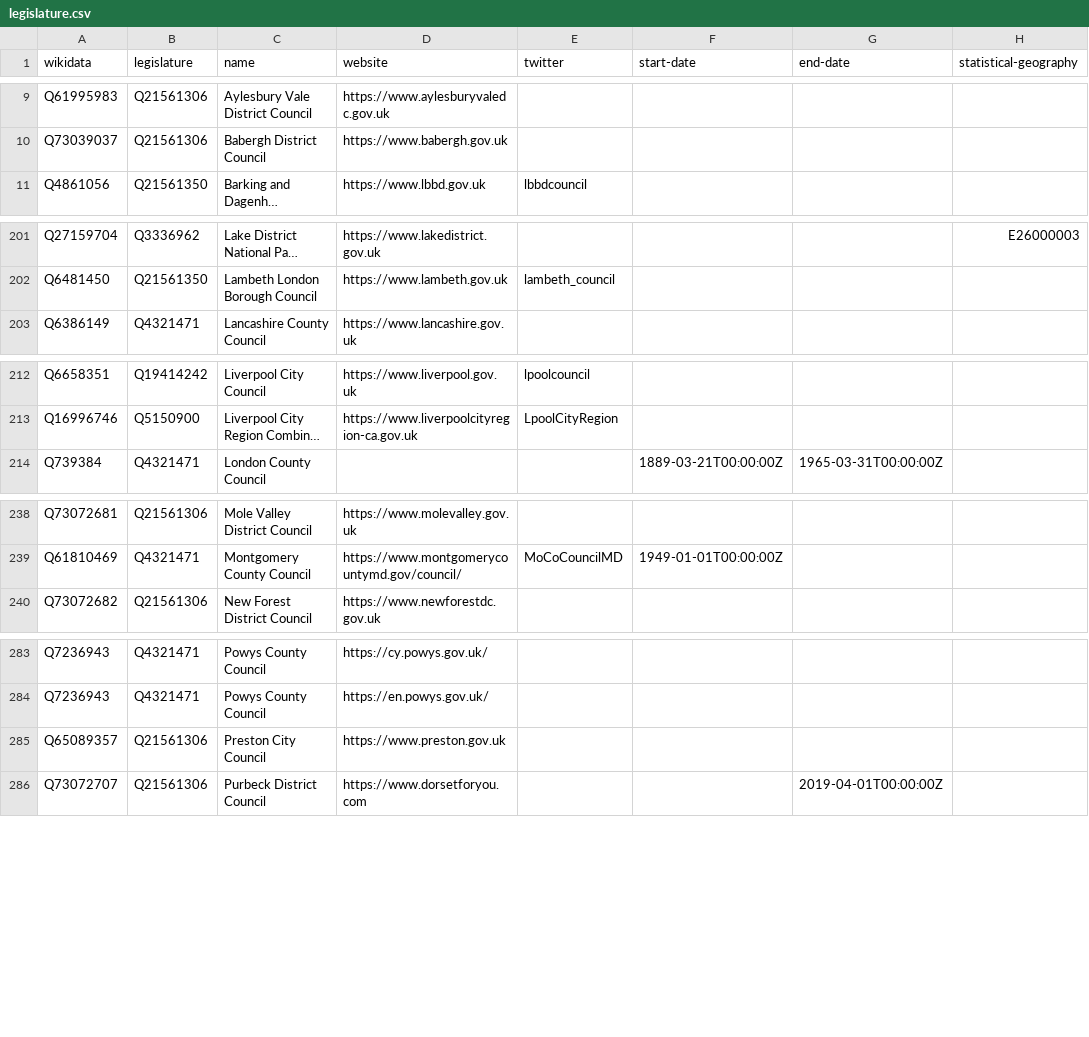
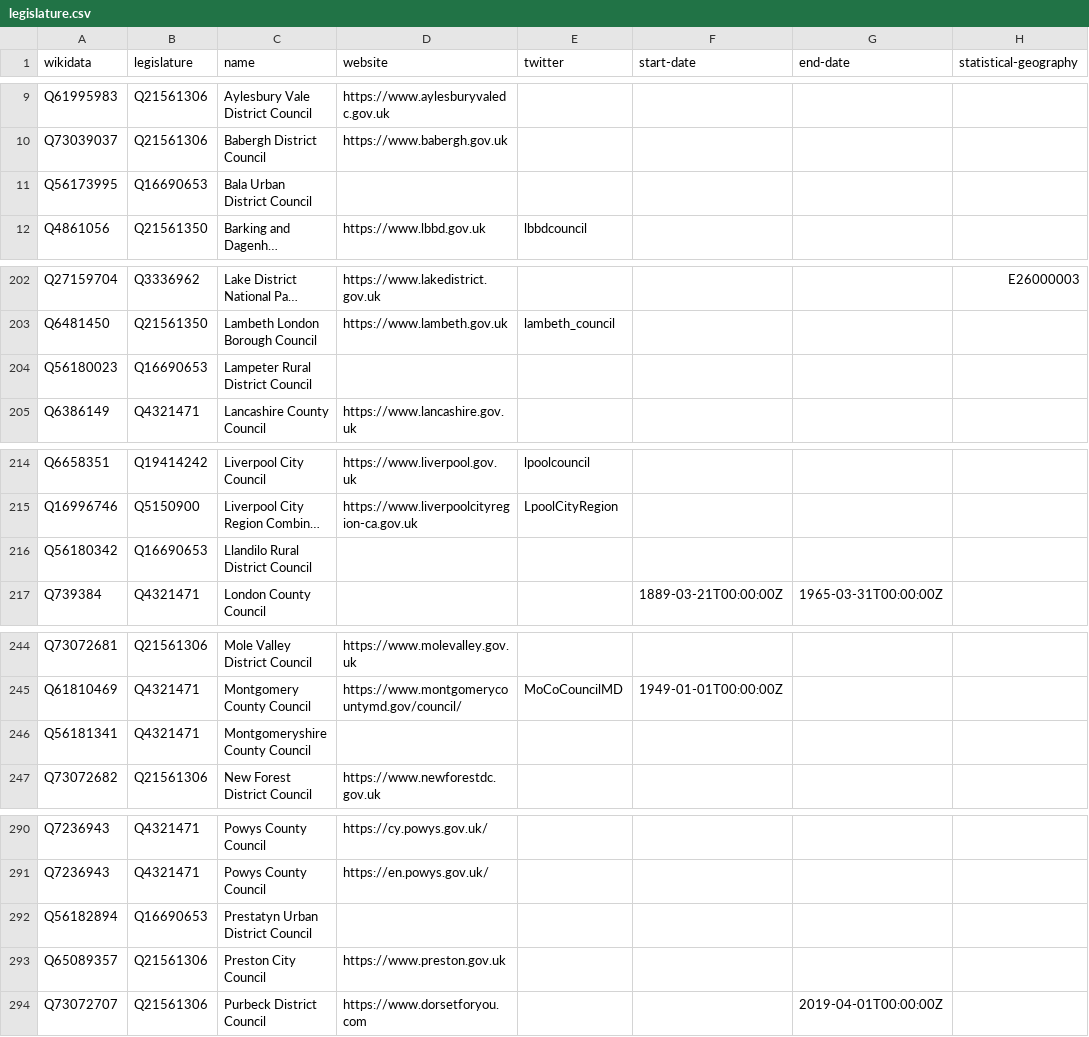
Before and after one commit to digital-land/organisation-dataset, a CSV file: collection/wikidata/legislature.csv, drawn as a sheet; only a part is shown, gaps mark what is left out; long unchanged cells end in …; the diff covers the shown part only; the diff names each change by its address in the sheet, - before the commit and + after, or states it on an @@ line.

```diff
--- a/collection/wikidata/legislature.csv
+++ b/collection/wikidata/legislature.csv
+row 11: Q56173995 | Q16690653 | Bala Urban District Council
+row 204: Q56180023 | Q16690653 | Lampeter Rural District Council
+row 216: Q56180342 | Q16690653 | Llandilo Rural District Council
+row 246: Q56181341 | Q4321471 | Montgomeryshire County Council
+row 292: Q56182894 | Q16690653 | Prestatyn Urban District Council
```
Also changed, not shown: 11 added rows and 2 moved rows elsewhere in this file.
